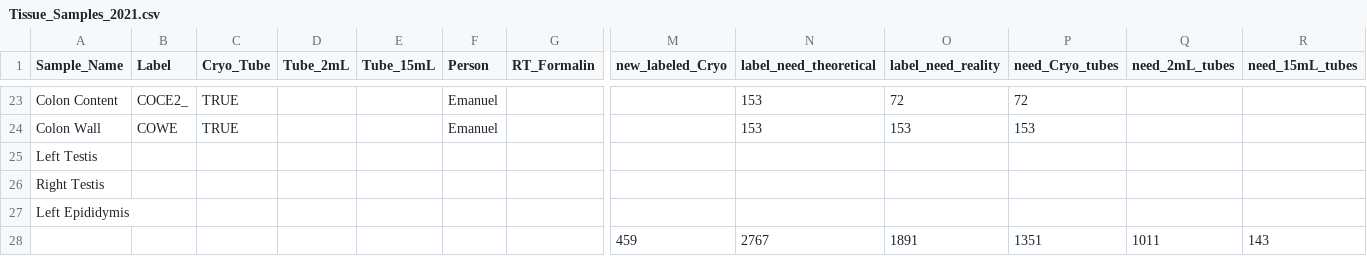
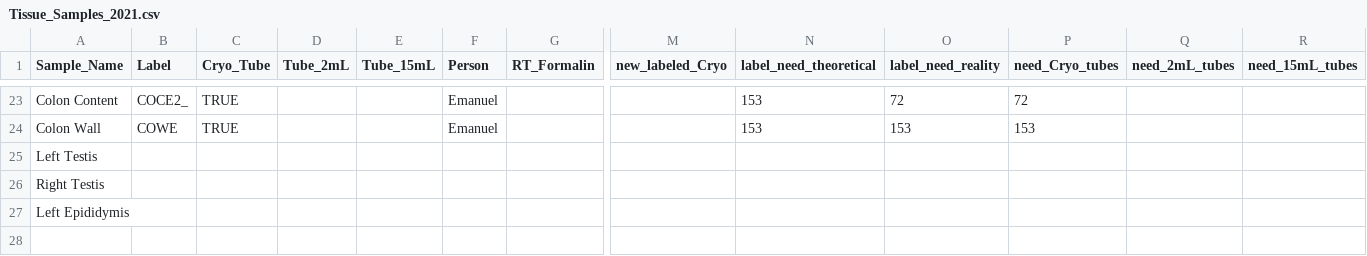
Before and after one commit to fayweb/Field-Trip-Organization, a CSV file: Tissue_Samples_2021.csv, drawn as a sheet; only a part is shown, gaps mark what is left out; rows hold the shown columns only; the diff names each change by its address in the sheet, - before the commit and + after, or states it on an @@ line.

Commit message:
updated

```diff
--- a/Tissue_Samples_2021.csv
+++ b/Tissue_Samples_2021.csv
-row 28:  |  |  |  |  |  |  | 459 | 2767 | 1891 | 1351 | 1011 | 143
```
